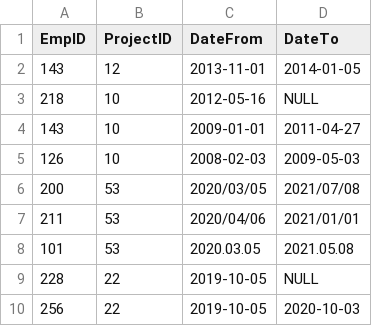
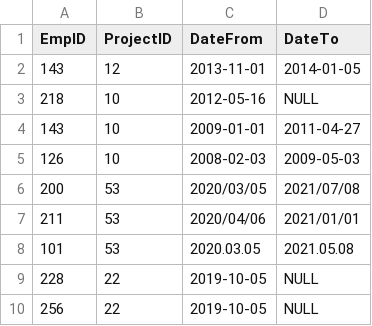
Before and after one commit to SilvioStoykov/Silvio-Stoykov-employees, a CSV file: data/data.csv, drawn as a sheet.

Commit message:
handling null date

```diff
--- a/data/data.csv
+++ b/data/data.csv
@@ -9,2 +9,2 @@ EmpID,ProjectID, DateFrom, DateTo
 228, 22, 2019-10-05, NULL
-256, 22, 2019-10-05, 2020-10-03
+256, 22, 2019-10-05, NULL
```
Also changed, not shown: 1 other file.
